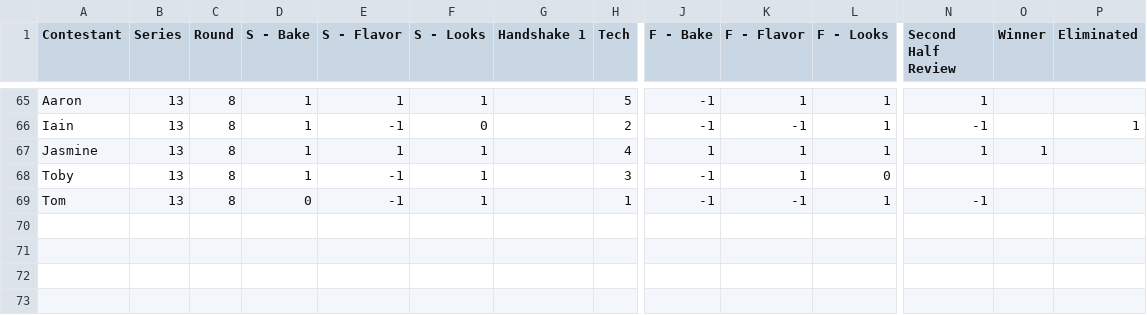
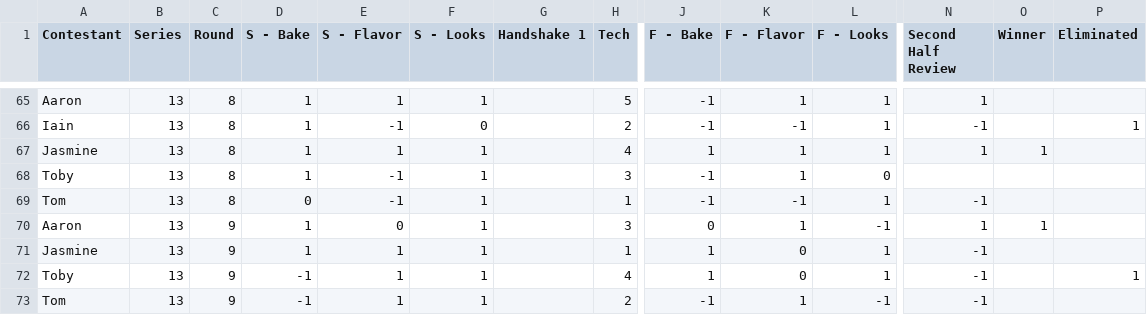
Before and after one commit to nathangiusti/BakeOff, a CSV file: data_collection/judging/human/current.csv, drawn as a sheet; only a part is shown, gaps mark what is left out; rows hold the shown columns only; the diff names each change by its address in the sheet, - before the commit and + after, or states it on an @@ line.

```diff
--- a/data_collection/judging/human/current.csv
+++ b/data_collection/judging/human/current.csv
+row 70: Aaron | 13 | 9 | 1 | 0 | 1 |  | 3 | 0 | 1 | -1 | 1 | 1
+row 71: Jasmine | 13 | 9 | 1 | 1 | 1 |  | 1 | 1 | 0 | 1 | -1
+row 72: Toby | 13 | 9 | -1 | 1 | 1 |  | 4 | 1 | 0 | 1 | -1 |  | 1
+row 73: Tom | 13 | 9 | -1 | 1 | 1 |  | 2 | -1 | 1 | -1 | -1
```
Also changed, not shown: 3 other files.
